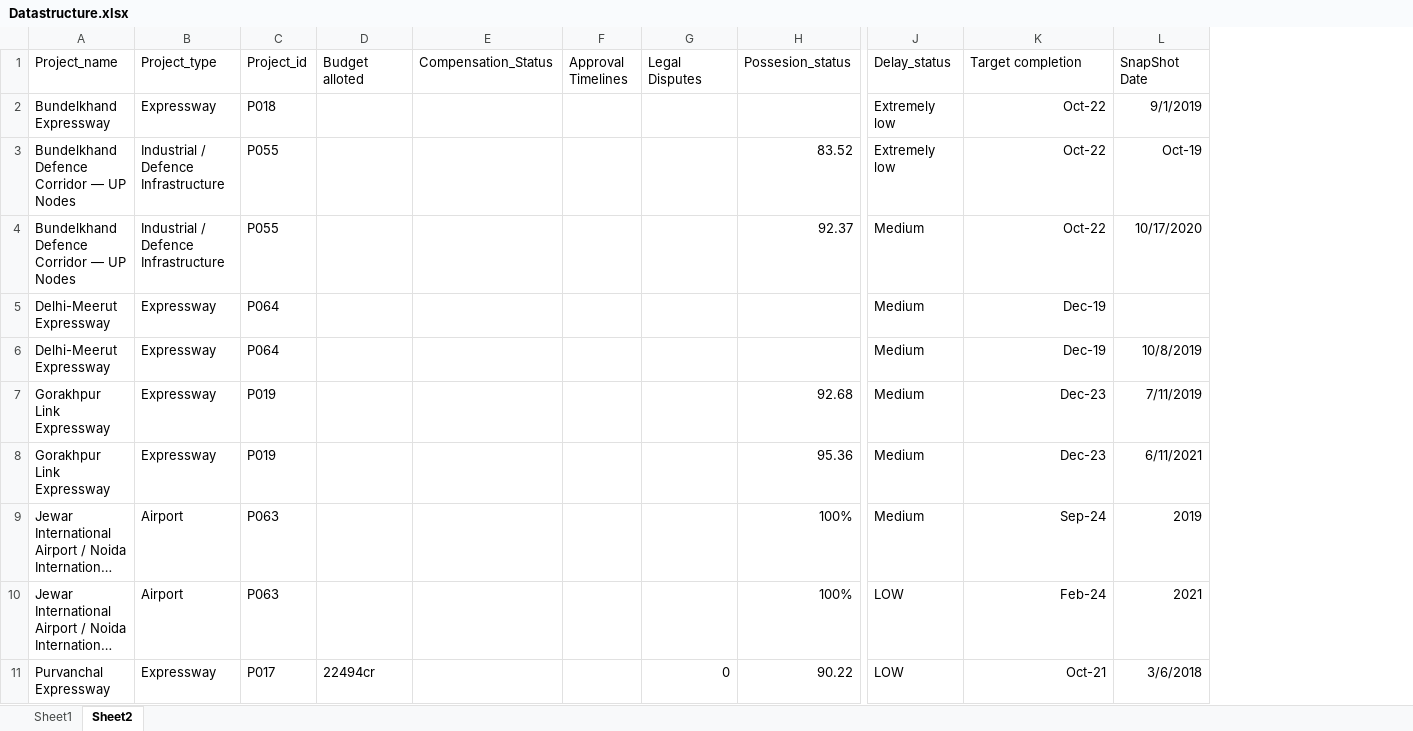
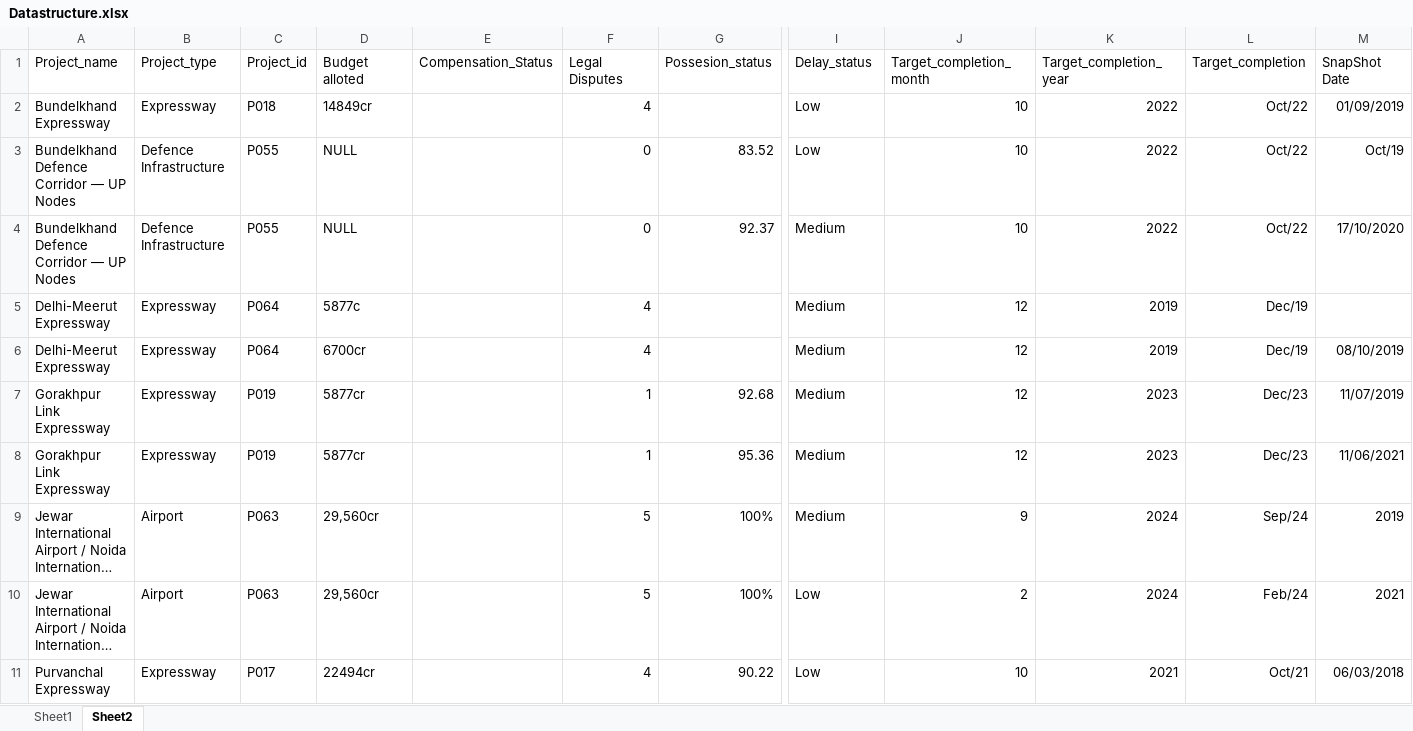
Before and after one commit to ARYAN0-work/PRAVEG, an Excel workbook: Datastructure.xlsx, sheet Sheet2, drawn as a sheet; only a part is shown, gaps mark what is left out; long unchanged cells end in …; values as stored, in another font and other column widths than the file's, no borders; removed rows and columns are numbered as before the commit, all else as after; the diff covers the shown part only; the diff names each change by its address in the sheet, - before the commit and + after, or states it on an @@ line.

```diff
--- a/Datastructure.xlsx (sheet Sheet2)
+++ b/Datastructure.xlsx (sheet Sheet2)
-column F (Approval Timelines), empty
+column J (Target_completion_month), rows 2-11: 10 | 10 | 10 | 12 | 12 | 12 | 12 | 9 | 2 | 10
+column L (Target_completion), rows 2-11: Oct/22 | Oct/22 | Oct/22 | Dec/19 | Dec/19 | Dec/23 | Dec/23 | Sep/24 | Feb/24 | Oct/21
-K1: Target completion
+K1: Target_completion_year
-D2 (Budget alloted): (empty)
+D2 (Budget alloted): 14849cr
-F2 (Legal Disputes): (empty)
+F2 (Legal Disputes): 4
-I2:I3 (Delay_status): Extremely low
+I2:I3 (Delay_status): Low
-K2:K4 (Target_completion_year): Oct-22
+K2:K4 (Target_completion_year): 2022
-M2 (SnapShot Date): 9/1/2019
+M2 (SnapShot Date): 01/09/2019
-B3:B4 (Project_type): Industrial / Defence Infrastructure
+B3:B4 (Project_type): Defence Infrastructure
-D3:D4 (Budget alloted): (empty)
+D3:D4 (Budget alloted): NULL
-F3:F4 (Legal Disputes): (empty)
+F3:F4 (Legal Disputes): 0
-M3 (SnapShot Date): Oct-19
+M3 (SnapShot Date): Oct/19
-M4 (SnapShot Date): 10/17/2020
+M4 (SnapShot Date): 17/10/2020
-D5 (Budget alloted): (empty)
+D5 (Budget alloted): 5877c
-F5:F6 (Legal Disputes): (empty)
+F5:F6 (Legal Disputes): 4
-K5:K6 (Target_completion_year): Dec-19
+K5:K6 (Target_completion_year): 2019
-D6 (Budget alloted): (empty)
+D6 (Budget alloted): 6700cr
-M6 (SnapShot Date): 10/8/2019
+M6 (SnapShot Date): 08/10/2019
-D7:D8 (Budget alloted): (empty)
+D7:D8 (Budget alloted): 5877cr
-F7:F8 (Legal Disputes): (empty)
+F7:F8 (Legal Disputes): 1
-K7:K8 (Target_completion_year): Dec-23
+K7:K8 (Target_completion_year): 2023
-M7 (SnapShot Date): 7/11/2019
+M7 (SnapShot Date): 11/07/2019
-M8 (SnapShot Date): 6/11/2021
+M8 (SnapShot Date): 11/06/2021
-D9:D10 (Budget alloted): (empty)
+D9:D10 (Budget alloted): 29,560cr
-F9:F10 (Legal Disputes): (empty)
+F9:F10 (Legal Disputes): 5
-K9 (Target_completion_year): Sep-24
+K9 (Target_completion_year): 2024
-I10:I11 (Delay_status): LOW
+I10:I11 (Delay_status): Low
-K10 (Target_completion_year): Feb-24
+K10 (Target_completion_year): 2024
-F11 (Legal Disputes): 0
+F11 (Legal Disputes): 4
-K11 (Target_completion_year): Oct-21
+K11 (Target_completion_year): 2021
-M11 (SnapShot Date): 3/6/2018
+M11 (SnapShot Date): 06/03/2018
```
Also changed, not shown: 170 edited cells elsewhere in this sheet, sheet Sheet1, 4 other files.
